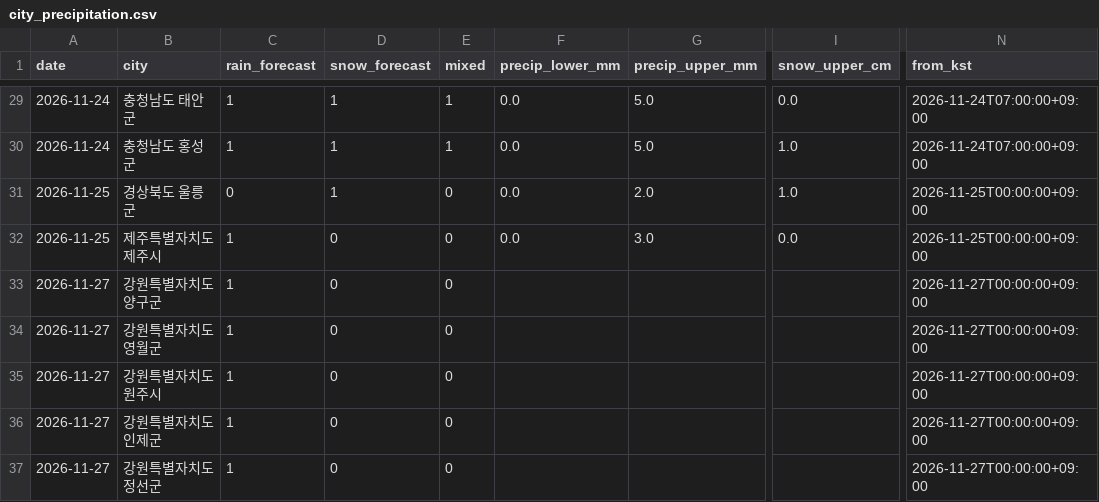
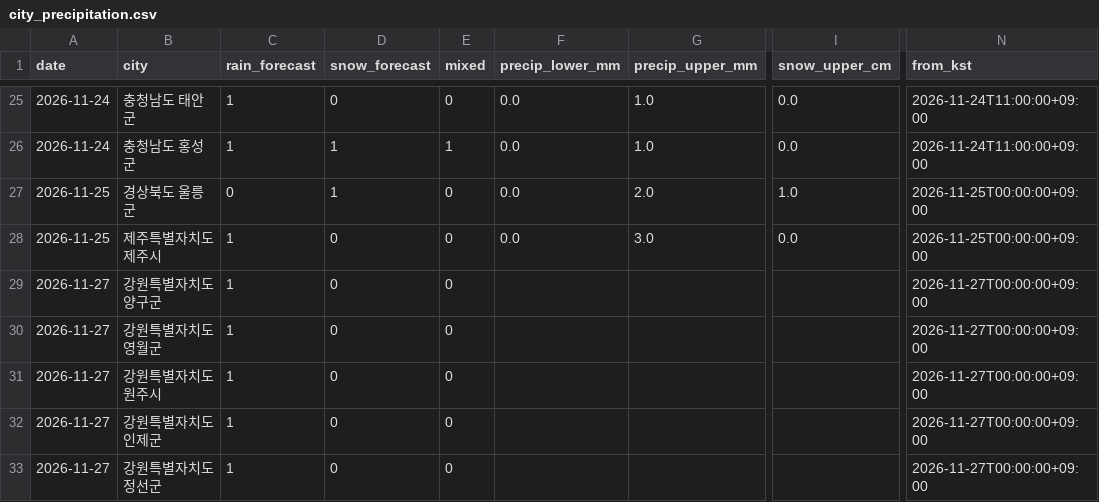
Before and after one commit to leetw1121/kma-chatgpt-bridge, a CSV file: data/city_precipitation.csv, drawn as a sheet; only a part is shown, gaps mark what is left out; addresses are those after the commit; the diff covers the shown part only; the diff names each change by its address in the sheet, - before the commit and + after, or states it on an @@ line.

```diff
--- a/data/city_precipitation.csv
+++ b/data/city_precipitation.csv
-D25 (snow_forecast): 1
+D25 (snow_forecast): 0
-E25 (mixed): 1
+E25 (mixed): 0
-G25:G26 (precip_upper_mm): 5.0
+G25:G26 (precip_upper_mm): 1.0
-N25:N26 (from_kst): 2026-11-24T07:00:00+09:00
+N25:N26 (from_kst): 2026-11-24T11:00:00+09:00
-I26 (snow_upper_cm): 1.0
+I26 (snow_upper_cm): 0.0
```
Also changed, not shown: 4 removed rows and 42 edited cells elsewhere in this file, data/all_regions.csv, data/ecmwf_kma_coverage.csv, 14 other files.
